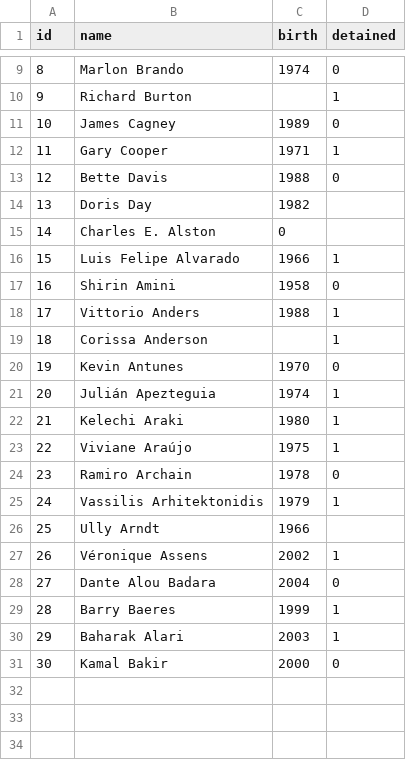
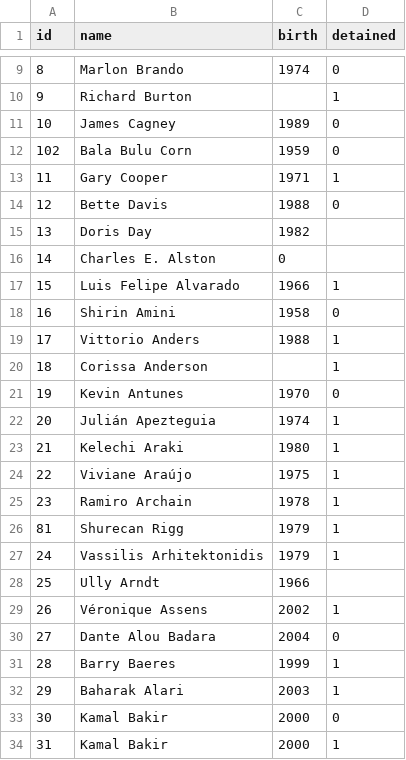
Before and after one commit to chibuzordev/six-degrees-of-crime, a CSV file: data/people.csv, drawn as a sheet; only a part is shown, gaps mark what is left out.

```diff
--- a/data/people.csv
+++ b/data/people.csv
@@ -11,2 +11,3 @@ id,name,birth,detained
 10,"James Cagney",1989,0
+102,"Bala Bulu Corn",1959,0
 11,"Gary Cooper",1971,1
@@ -23,3 +24,4 @@ id,name,birth,detained
 22,"Viviane Araújo",1975,1
-23,"Ramiro Archain",1978,0
+23,"Ramiro Archain",1978,1
+81,"Shurecan Rigg",1979,1
 24,"Vassilis Arhitektonidis",1979,1
@@ -31 +33,2 @@ id,name,birth,detained
 30,"Kamal Bakir",2000,0
+31,"Kamal Bakir",2000,1
```
Also changed, not shown: data/appearances.csv, 2 other files.
